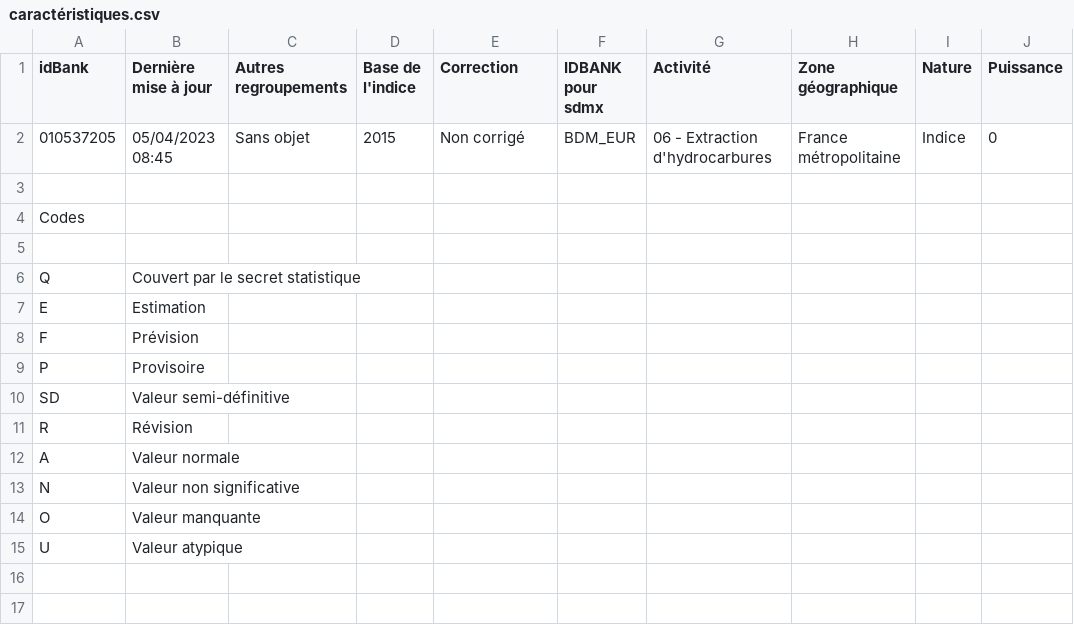
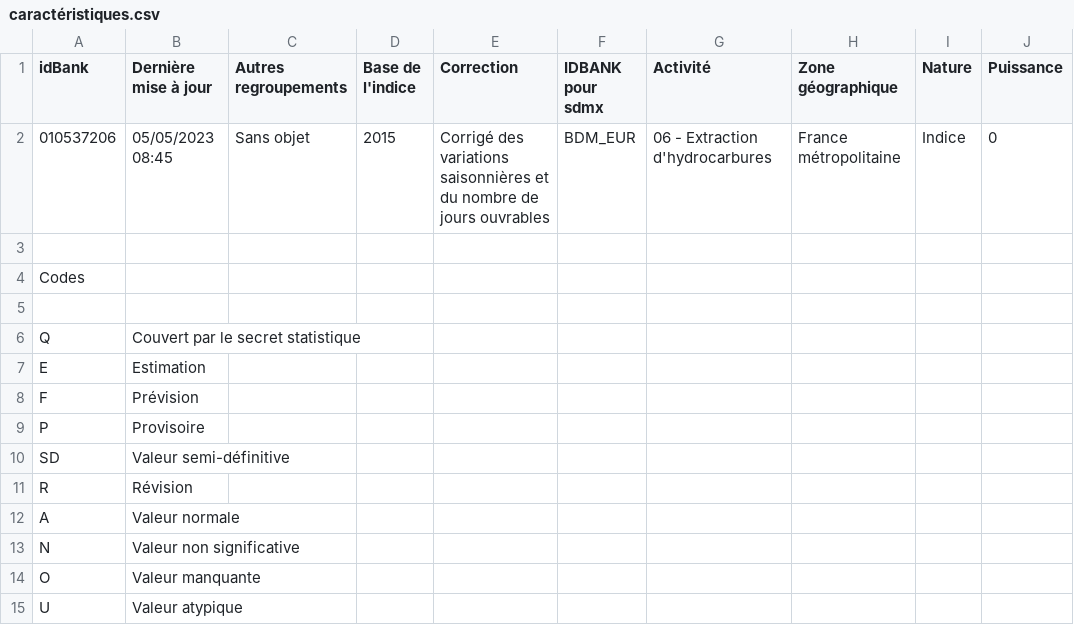
Before and after one commit to Noomkwah/ARIMA, a CSV file: Data/caractéristiques.csv (was caractéristiques.csv), drawn as a sheet; only a part is shown; the diff names each change by its address in the sheet, - before the commit and + after, or states it on an @@ line.

```diff
--- a/caractéristiques.csv
+++ b/Data/caractéristiques.csv
-A2 (idBank): 010537205
+A2 (idBank): 010537206
-B2 (Dernière mise à jour): 05/04/2023 08:45
+B2 (Dernière mise à jour): 05/05/2023 08:45
-E2 (Correction): Non corrigé
+E2 (Correction): Corrigé des variations saisonnières et du nombre de jours ouvrables
```
Also changed, not shown: 13 other files.
